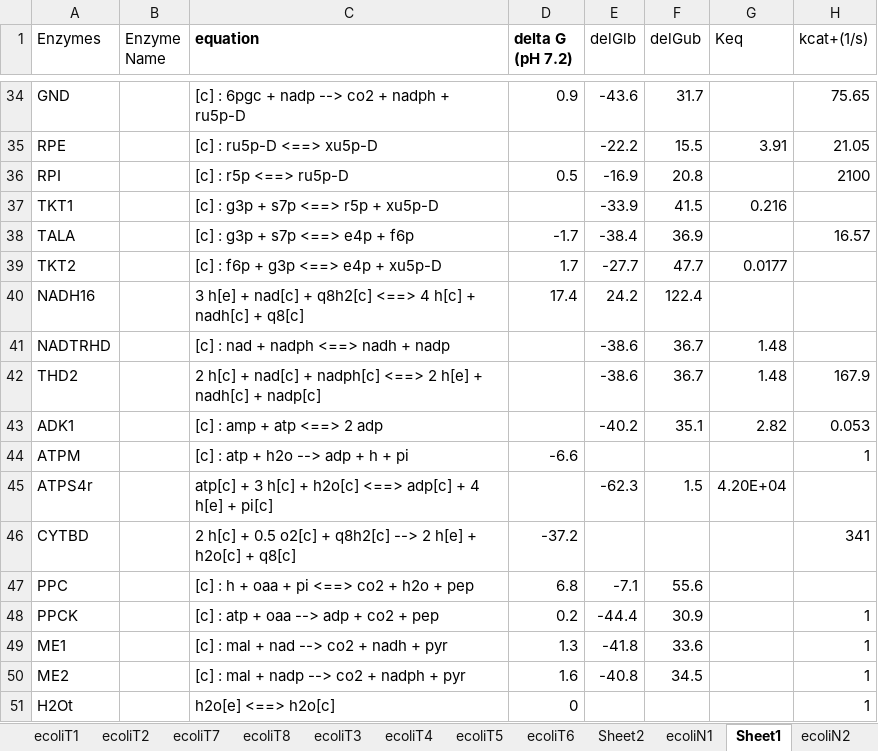
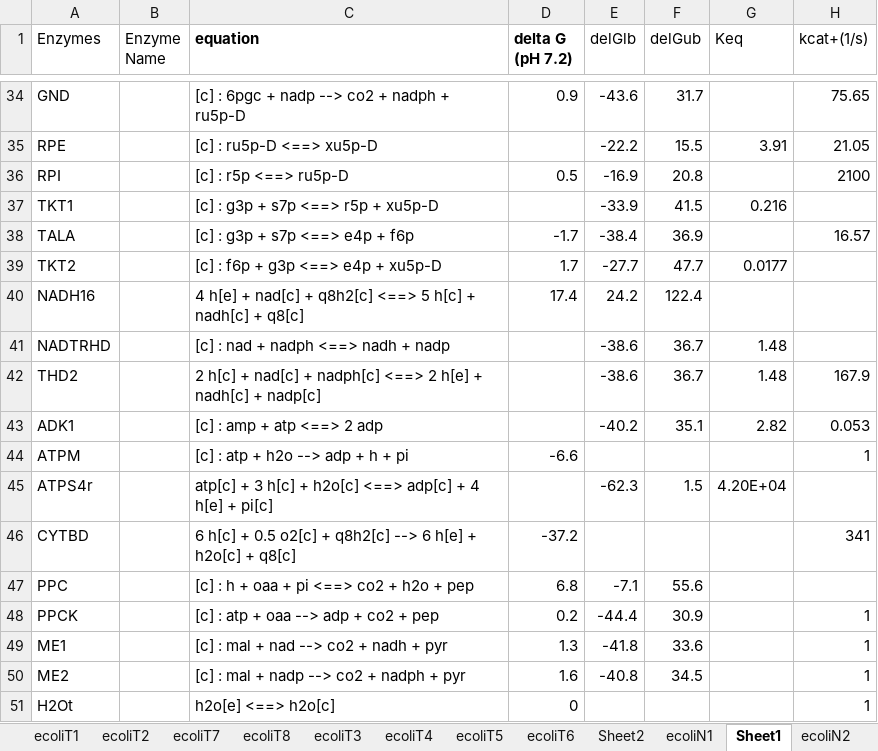
Before and after one commit to shyamsrinivasan/ident, an Excel workbook: KineticModel/ecoli_test.xlsx, sheet Sheet1, drawn as a sheet; only a part is shown, gaps mark what is left out; values as stored, in another font and other column widths than the file's, no borders; the diff names each change by its address in the sheet, - before the commit and + after, or states it on an @@ line.

```diff
--- a/KineticModel/ecoli_test.xlsx (sheet Sheet1)
+++ b/KineticModel/ecoli_test.xlsx (sheet Sheet1)
-C40 (equation): 3 h[e] + nad[c] + q8h2[c] <==> 4 h[c] +…
+C40 (equation): 4 h[e] + nad[c] + q8h2[c] <==> 5 h[c] +…
-C46 (equation): 2 h[c] + 0.5 o2[c] + q8h2[c] --> 2 h[e] +…
+C46 (equation): 6 h[c] + 0.5 o2[c] + q8h2[c] --> 6 h[e] +…
```
Also changed, not shown: sheet Sheet5, 16 other files.
